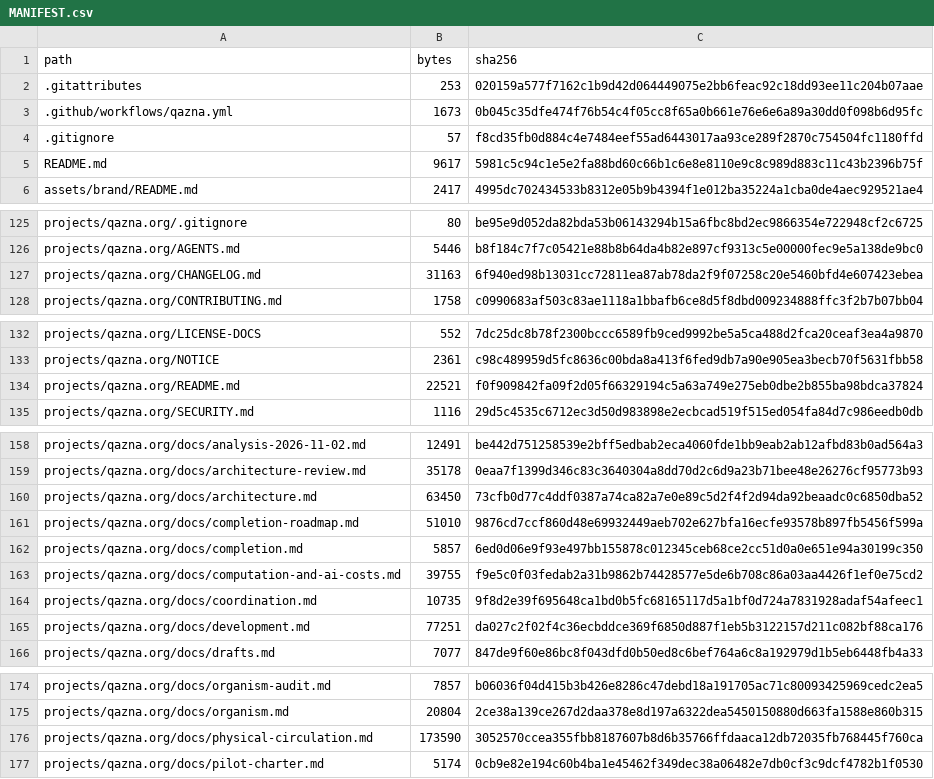
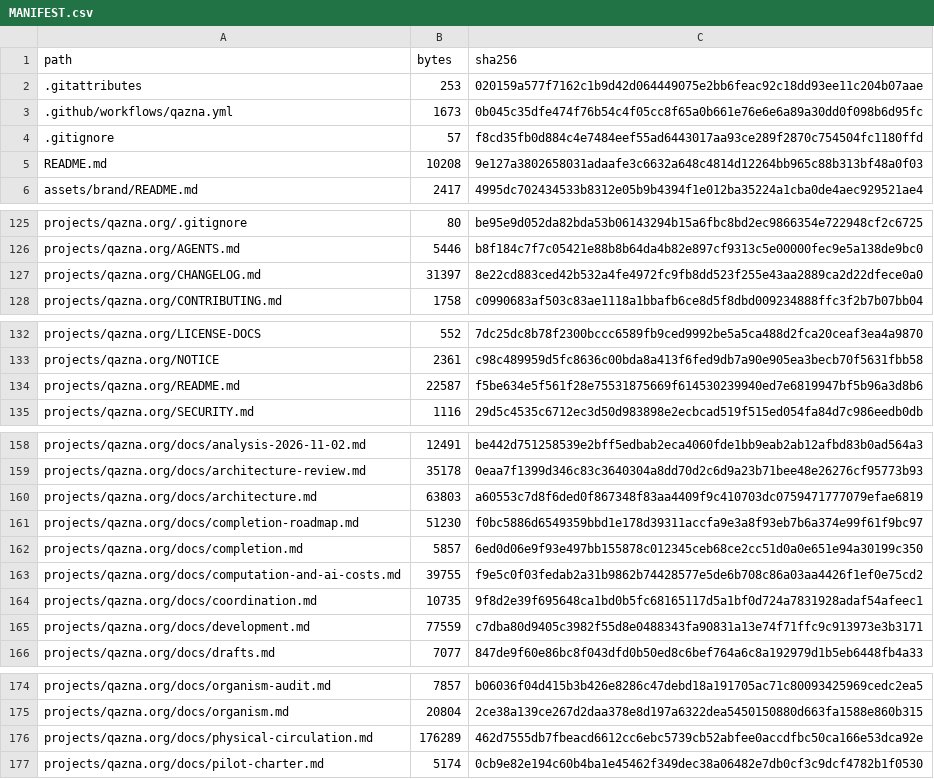
Before and after one commit to DauletBai/tartarus, a CSV file: MANIFEST.csv, drawn as a sheet; only a part is shown, gaps mark what is left out; the diff covers the shown part only.

```diff
--- a/MANIFEST.csv
+++ b/MANIFEST.csv
@@ -4,3 +4,3 @@
 .gitignore,57,f8cd35fb0d884c4e7484eef55ad6443017aa93ce289f2870c754504fc1180ffd
-README.md,9617,5981c5c94c1e5e2fa88bd60c66b1c6e8e8110e9c8c989d883c11c43b2396b75f
+README.md,10208,9e127a3802658031adaafe3c6632a648c4814d12264bb965c88b313bf48a0f03
 assets/brand/README.md,2417,4995dc702434533b8312e05b9b4394f1e012ba35224a1cba0de4aec929521ae4
@@ -126,3 +126,3 @@ projects/qazna.org/.gitignore,80,be95e9d052da82bda53b06143294b15a6fbc8bd2ec98663
 projects/qazna.org/AGENTS.md,5446,b8f184c7f7c05421e88b8b64da4b82e897cf9313c5e00000fec9e5a138de9bc0
-projects/qazna.org/CHANGELOG.md,31163,6f940ed98b13031cc72811ea87ab78da2f9f07258c20e5460bfd4e607423ebea
+projects/qazna.org/CHANGELOG.md,31397,8e22cd883ced42b532a4fe4972fc9fb8dd523f255e43aa2889ca2d22dfece0a0
 projects/qazna.org/CONTRIBUTING.md,1758,c0990683af503c83ae1118a1bbafb6ce8d5f8dbd009234888ffc3f2b7b07bb04
@@ -133,3 +133,3 @@ projects/qazna.org/LICENSE-DOCS,552,7dc25dc8b78f2300bccc6589fb9ced9992be5a5ca488
 projects/qazna.org/NOTICE,2361,c98c489959d5fc8636c00bda8a413f6fed9db7a90e905ea3becb70f5631fbb58
-projects/qazna.org/README.md,22521,f0f909842fa09f2d05f66329194c5a63a749e275eb0dbe2b855ba98bdca37824
+projects/qazna.org/README.md,22587,f5be634e5f561f28e75531875669f614530239940ed7e6819947bf5b96a3d8b6
 projects/qazna.org/SECURITY.md,1116,29d5c4535c6712ec3d50d983898e2ecbcad519f515ed054fa84d7c986eedb0db
@@ -159,4 +159,4 @@ projects/qazna.org/docs/analysis-2026-11-02.md,12491,be442d751258539e2bff5edbab2
 projects/qazna.org/docs/architecture-review.md,35178,0eaa7f1399d346c83c3640304a8dd70d2c6d9a23b71bee48e26276cf95773b93
-projects/qazna.org/docs/architecture.md,63450,73cfb0d77c4ddf0387a74ca82a7e0e89c5d2f4f2d94da92beaadc0c6850dba52
-projects/qazna.org/docs/completion-roadmap.md,51010,9876cd7ccf860d48e69932449aeb702e627bfa16ecfe93578b897fb5456f599a
+projects/qazna.org/docs/architecture.md,63803,a60553c7d8f6ded0f867348f83aa4409f9c410703dc0759471777079efae6819
+projects/qazna.org/docs/completion-roadmap.md,51230,f0bc5886d6549359bbd1e178d39311accfa9e3a8f93eb7b6a374e99f61f9bc97
 projects/qazna.org/docs/completion.md,5857,6ed0d06e9f93e497bb155878c012345ceb68ce2cc51d0a0e651e94a30199c350
@@ -164,3 +164,3 @@ projects/qazna.org/docs/computation-and-ai-costs.md,39755,f9e5c0f03fedab2a31b986
 projects/qazna.org/docs/coordination.md,10735,9f8d2e39f695648ca1bd0b5fc68165117d5a1bf0d724a7831928adaf54afeec1
-projects/qazna.org/docs/development.md,77251,da027c2f02f4c36ecbddce369f6850d887f1eb5b3122157d211c082bf88ca176
+projects/qazna.org/docs/development.md,77559,c7dba80d9405c3982f55d8e0488343fa90831a13e74f71ffc9c913973e3b3171
 projects/qazna.org/docs/drafts.md,7077,847de9f60e86bc8f043dfd0b50ed8c6bef764a6c8a192979d1b5eb6448fb4a33
@@ -175,3 +175,3 @@ projects/qazna.org/docs/organism-audit.md,7857,b06036f04d415b3b426e8286c47debd18
 projects/qazna.org/docs/organism.md,20804,2ce38a139ce267d2daa378e8d197a6322dea5450150880d663fa1588e860b315
-projects/qazna.org/docs/physical-circulation.md,173590,3052570ccea355fbb8187607b8d6b35766ffdaaca12db72035fb768445f760ca
+projects/qazna.org/docs/physical-circulation.md,176289,462d7555db7fbeacd6612cc6ebc5739cb52abfee0accdfbc50ca166e53dca92e
 projects/qazna.org/docs/pilot-charter.md,5174,0cb9e82e194c60b4ba1e45462f349dec38a06482e7db0cf3c9dcf4782b1f0530
```
Also changed, not shown: 4 edited cells elsewhere in this file, 9 other files.
